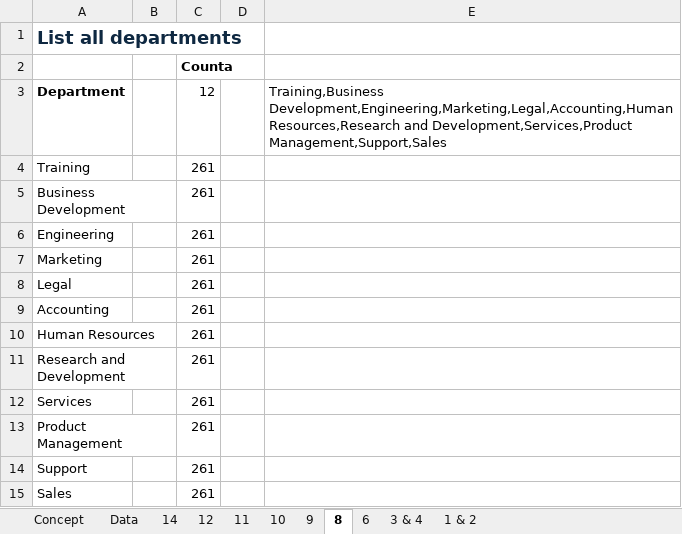
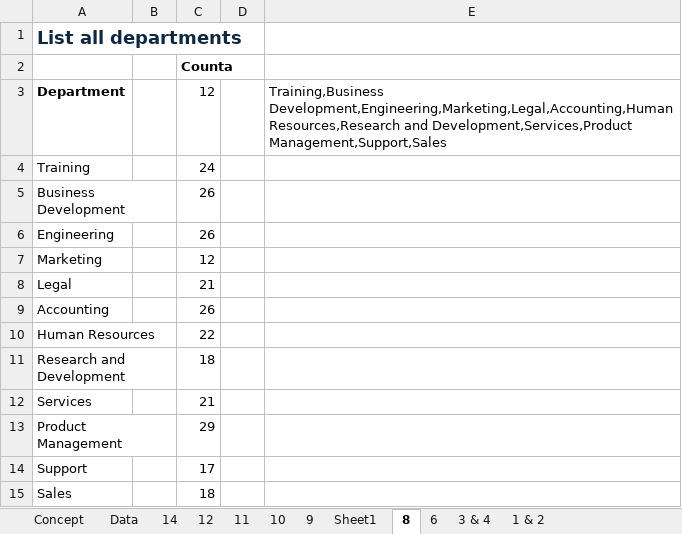
Before and after one commit to BidhanShre/Data-Analytics-Portfolio-Project, an Excel workbook: Essential_Excel_Functions_for_Data_Analysis_Practise.xlsx, sheet 8, drawn as a sheet; values as stored, in another font and other column widths than the file's, no borders; the diff names each change by its address in the sheet, - before the commit and + after, or states it on an @@ line.

```diff
--- a/Essential_Excel_Functions_for_Data_Analysis_Practise.xlsx (sheet 8)
+++ b/Essential_Excel_Functions_for_Data_Analysis_Practise.xlsx (sheet 8)
+sheet tab: Sheet1
-C4: 261
+C4: 24
-C5:C6: 261
+C5:C6: 26
-C7: 261
+C7: 12
-C8: 261
+C8: 21
-C9: 261
+C9: 26
-C10: 261
+C10: 22
-C11: 261
+C11: 18
-C12: 261
+C12: 21
-C13: 261
+C13: 29
-C14: 261
+C14: 17
-C15: 261
+C15: 18
```
Also changed, not shown: sheet Data, sheet 12, sheet 14, sheet 9, sheet 3 & 4, sheet 11, 1 more sheet.
